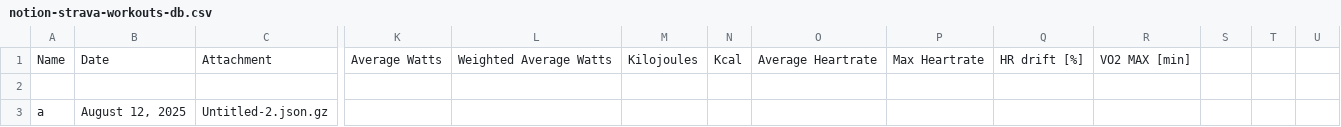
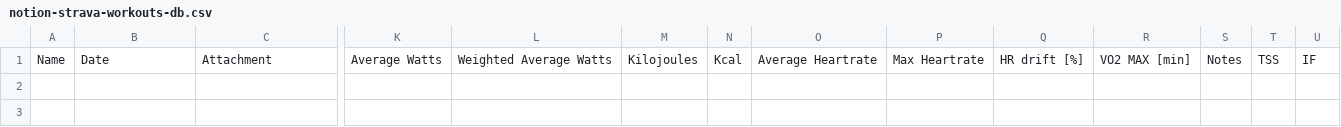
Before and after one commit to vitmistina/NotionUploader, a CSV file: examples/notion-strava-workouts-db.csv, drawn as a sheet; only a part is shown, gaps mark what is left out; rows hold the shown columns only; the diff names each change by its address in the sheet, - before the commit and + after, or states it on an @@ line.

Commit message:
Update Strava integration: fix activity ID, enhance workout type handling, and refine todo list

```diff
--- a/examples/notion-strava-workouts-db.csv
+++ b/examples/notion-strava-workouts-db.csv
-S1: (empty)
+S1: Notes
-T1: (empty)
+T1: TSS
-U1: (empty)
+U1: IF
-row 2: (empty)
-row 3: a | August 12, 2025 | Untitled-2.json.gz
```
Also changed, not shown: 4 other files.
